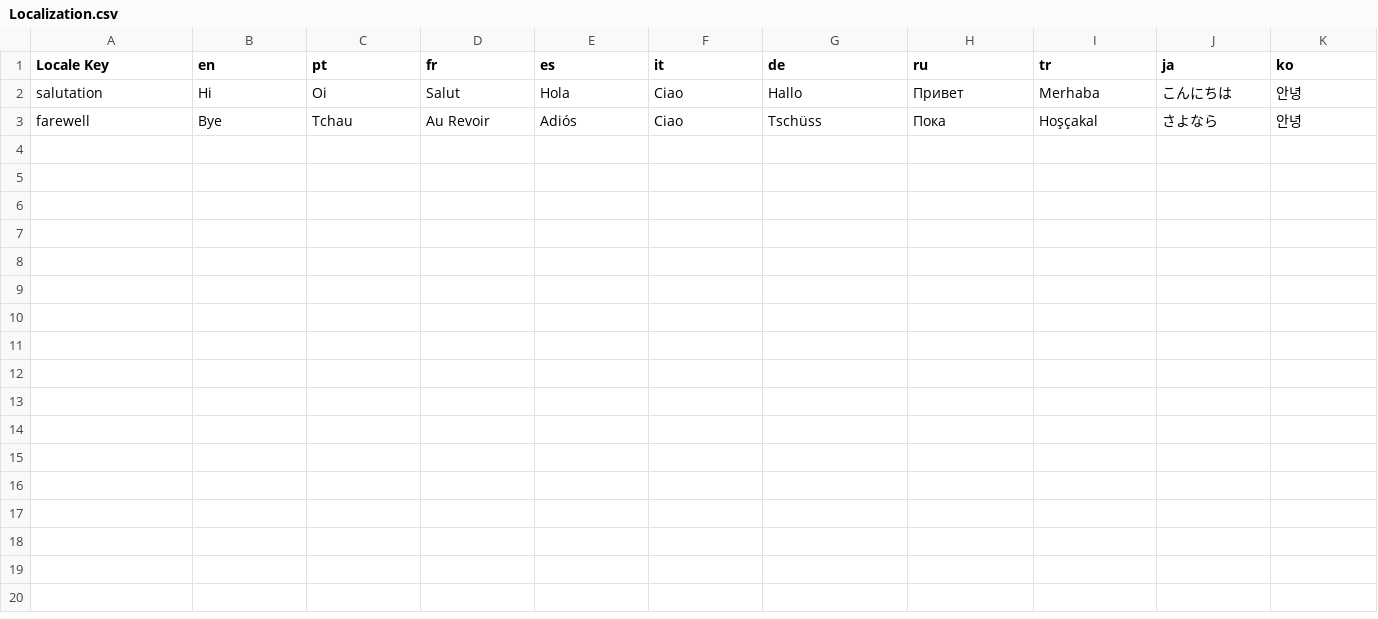
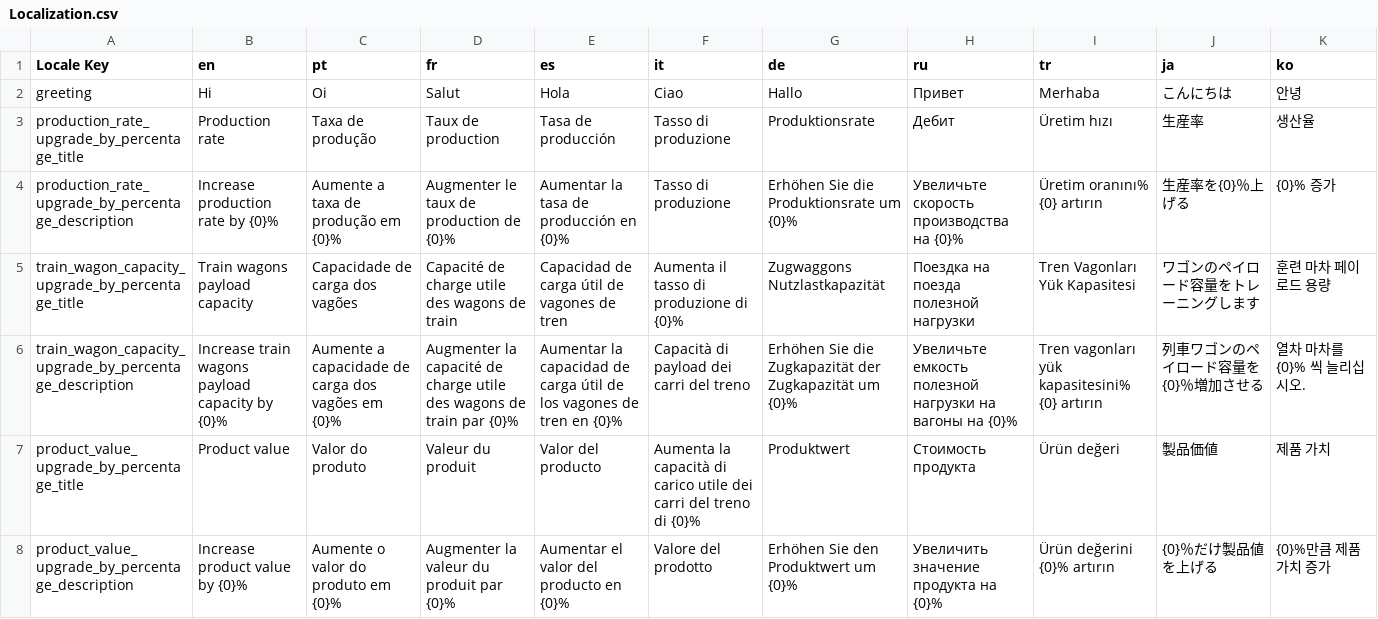
Before and after one commit to luan-2rq/super-plants, a CSV file: Game/Localization/Localization.csv, drawn as a sheet.

Commit message:
Upgrades structure

```diff
--- a/Game/Localization/Localization.csv
+++ b/Game/Localization/Localization.csv
@@ -1,3 +1,8 @@
 Locale Key,en,pt,fr,es,it,de,ru,tr,ja,ko
-salutation,Hi,Oi,Salut,Hola,Ciao,Hallo,Привет,Merhaba,こんにちは,안녕
-farewell,Bye,Tchau,Au Revoir,Adiós,Ciao,Tschüss,Пока,Hoşçakal,さよなら,안녕
+greeting,Hi,Oi,Salut,Hola,Ciao,Hallo,Привет,Merhaba,こんにちは,안녕
+production_rate_upgrade_by_percentage_title,Production rate,Taxa de produção,Taux de production,Tasa de producción,Tasso di produzione,Produktionsrate,Дебит,Üretim hızı,生産率,생산율
+production_rate_upgrade_by_percentage_description,Increase production rate by {0}%,Aumente a taxa de produção em {0}%,Augmenter le taux de production de {0}%,Aumentar la tasa de producción en {0}%,Tasso di produzione,Erhöhen Sie die Produktionsrate um {0}%,Увеличьте скорость производства на {0}%,Üretim oranını% {0} artırın,生産率を{0}％上げる,{0}% 증가
+train_wagon_capacity_upgrade_by_percentage_title,Train wagons payload capacity,Capacidade de carga dos vagões,Capacité de charge utile des wagons de train,Capacidad de carga útil de vagones de tren,Aumenta il tasso di produzione di {0}%,Zugwaggons Nutzlastkapazität,Поездка на поезда полезной нагрузки,Tren Vagonları Yük Kapasitesi,ワゴンのペイロード容量をトレーニングします,훈련 마차 페이로드 용량
+train_wagon_capacity_upgrade_by_percentage_description,Increase train wagons payload capacity by {0}%,Aumente a capacidade de carga dos vagões em {0}%,Augmenter la capacité de charge utile des wagons de train par {0}%,Aumentar la capacidad de carga útil de los vagones de tren en {0}%,Capacità di payload dei carri del treno,Erhöhen Sie die Zugkapazität der Zugkapazität um {0}%,Увеличьте емкость полезной нагрузки на вагоны на {0}%,Tren vagonları yük kapasitesini% {0} artırın,列車ワゴンのペイロード容量を{0}％増加させる,열차 마차를 {0}% 씩 늘리십시오.
+product_value_upgrade_by_percentage_title,Product value,Valor do produto,Valeur du produit,Valor del producto,Aumenta la capacità di carico utile dei carri del treno di {0}%,Produktwert,Стоимость продукта,Ürün değeri,製品価値,제품 가치
+product_value_upgrade_by_percentage_description,Increase product value by {0}%,Aumente o valor do produto em {0}%,Augmenter la valeur du produit par {0}%,Aumentar el valor del producto en {0}%,Valore del prodotto,Erhöhen Sie den Produktwert um {0}%,Увеличить значение продукта на {0}%,Ürün değerini {0}% artırın,{0}％だけ製品値を上げる,{0}%만큼 제품 가치 증가
```
Also changed, not shown: 56 other files.
